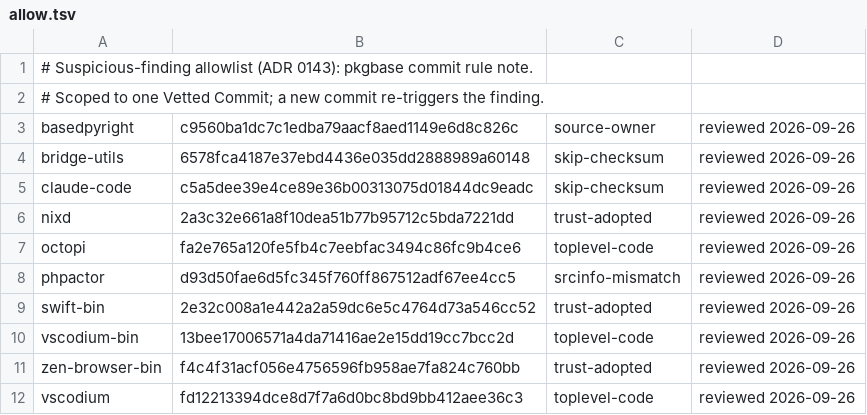
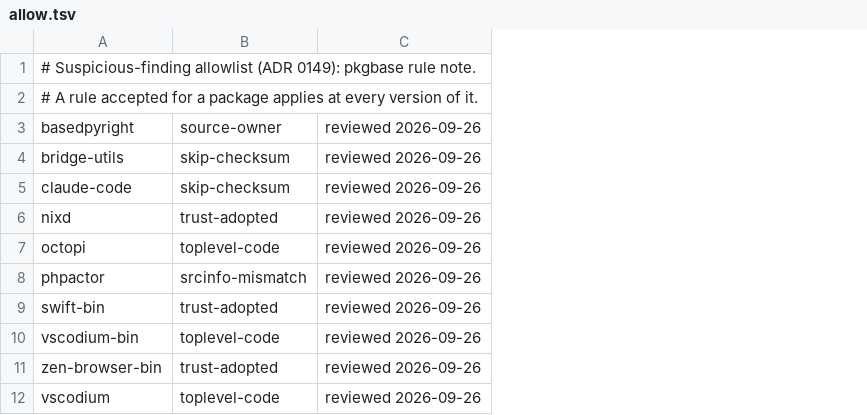
Before and after one commit to Aquastias/Arch-Dotfiles, a TSV file: .installer/aur/allow.tsv, drawn as a sheet; the diff names each change by its address in the sheet, - before the commit and + after, or states it on an @@ line.

Commit message:
feat(aur): Vet AUR builds on the fly, retire Vetted Commits

```diff
--- a/.installer/aur/allow.tsv
+++ b/.installer/aur/allow.tsv
-column B, rows 3-12: c9560ba1dc7c1edba79aacf8aed1149e6d8c826c | 6578fca4187e37ebd4436e035dd2888989a60148 | c5a5dee39e4ce89e36b00313075d01844dc9eadc | 2a3c32e661a8f10dea51b77b95712c5bda7221dd | fa2e765a120fe5fb4c7eebfac3494c86fc9b4ce6 | d93d50fae6d5fc345f760ff867512adf67ee4cc5 | 2e32c008a1e442a2a59dc6e5c4764d73a546cc52 | 13bee17006571a4da71416ae2e15dd19cc7bcc2d | f4c4f31acf056e4756596fb958ae7fa824c760bb | fd12213394dce8d7f7a6d0bc8bd9bb412aee36c3
-A1: …allowlist (ADR 0143): pkgbase commit rule note.
+A1: …allowlist (ADR 0149): pkgbase rule note.
-A2: # Scoped to one Vetted Commit; a new commit re-triggers the finding.
+A2: # A rule accepted for a package applies at every version of it.
```
Also changed, not shown: .installer/aur/rules.tsv, 23 other files.
